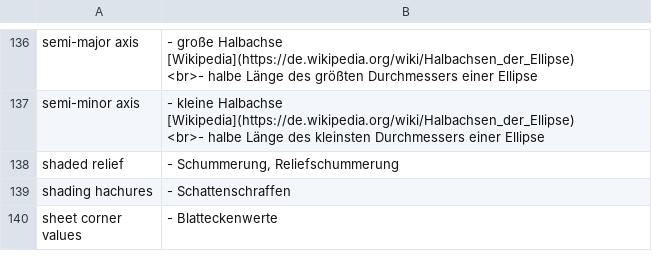
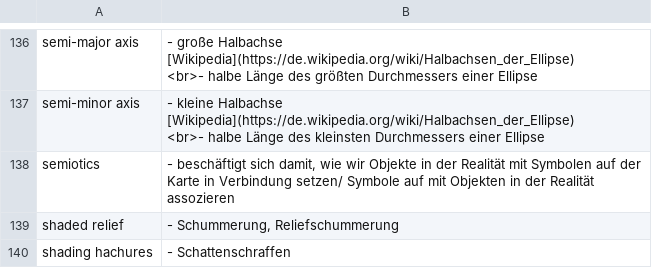
Before and after one commit to Kollektive-Geographie-Heidelberg/Kollektive-Geographie-Heidelberg, a CSV file: kartographie/00-definitionen.md-anki.csv, drawn as a sheet; only a part is shown, gaps mark what is left out; the shorter side is filled out with more unchanged rows; the diff names each change by its address in the sheet, - before the commit and + after, or states it on an @@ line.

```diff
--- a/kartographie/00-definitionen.md-anki.csv
+++ b/kartographie/00-definitionen.md-anki.csv
+row 138: semiotics | - beschäftigt sich damit, wie wir Objekte in der Realität mit Symbolen auf der Karte in Verbindung setzen/ Symbole auf mit Objekten in der Realität assozieren
```
Also changed, not shown: 8 other files.
